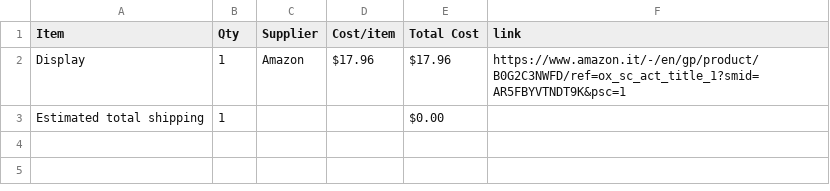
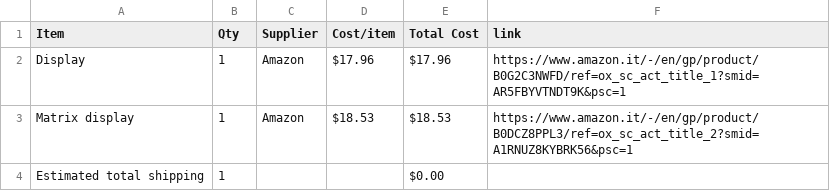
Before and after one commit to POLOLOLOFTE/through-audio, a CSV file: BOM.csv, drawn as a sheet.

Commit message:
Sync trough music from Half Life

```diff
--- a/BOM.csv
+++ b/BOM.csv
@@ -2,2 +2,3 @@ Item,Qty,Supplier,Cost/item,Total Cost,link
 Display,1,Amazon,$17.96,$17.96,https://www.amazon.it/-/en/gp/product/B0G2C3NWFD/ref=ox_sc_act_title_1?smid=AR5FBYVTNDT9K&psc=1
+Matrix display,1,Amazon,$18.53,$18.53,https://www.amazon.it/-/en/gp/product/B0DCZ8PPL3/ref=ox_sc_act_title_2?smid=A1RNUZ8KYBRK56&psc=1
 Estimated total shipping,1,,,$0.00,
```
